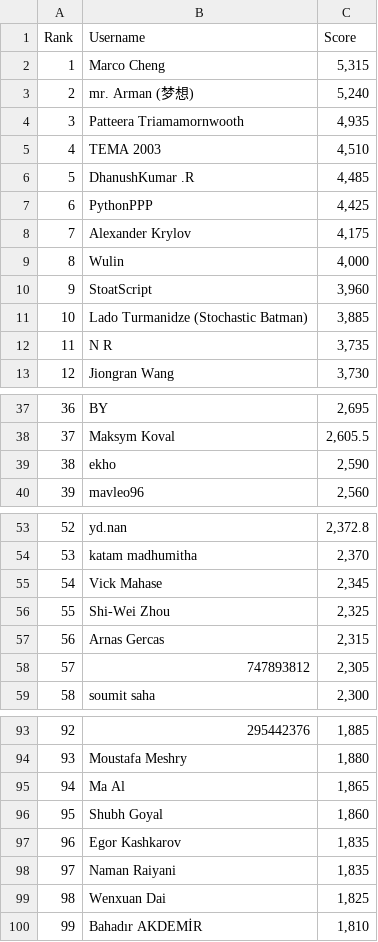
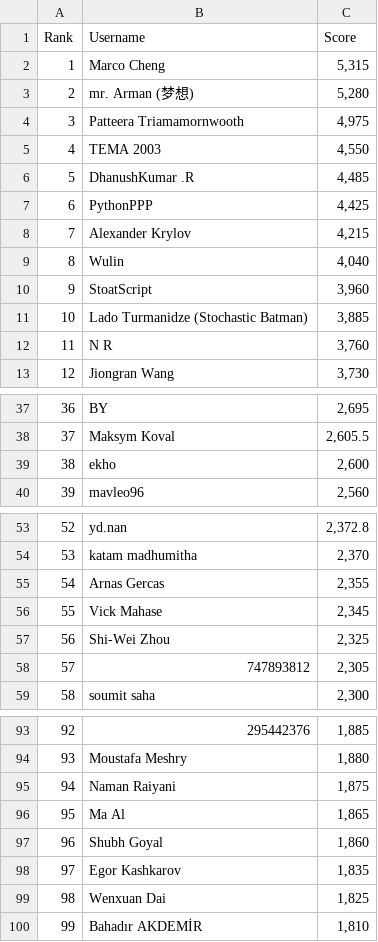
Before and after one commit to silvermete0r/deepml-top, a CSV file: leaderboard.csv, drawn as a sheet; only a part is shown, gaps mark what is left out; removed rows and columns are numbered as before the commit, all else as after; the diff covers the shown part only; the diff names each change by its address in the sheet, - before the commit and + after, or states it on an @@ line.

```diff
--- a/leaderboard.csv
+++ b/leaderboard.csv
-C3 (Score): 5,240
+C3 (Score): 5,280
-C4 (Score): 4,935
+C4 (Score): 4,975
-C5 (Score): 4,510
+C5 (Score): 4,550
-C8 (Score): 4,175
+C8 (Score): 4,215
-C9 (Score): 4,000
+C9 (Score): 4,040
-C12 (Score): 3,735
+C12 (Score): 3,760
@@ column A (Rank) renumbered between rows 19 and 98 @@
-C39 (Score): 2,590
+C39 (Score): 2,600
+row 55: 54 | Arnas Gercas | 2,355
-row 57: 56 | Arnas Gercas | 2,315
+row 95: 94 | Naman Raiyani | 1,875
-row 98: 97 | Naman Raiyani | 1,835
```
Also changed, not shown: 5 added rows, 5 removed rows and 1 edited cell elsewhere in this file, 2 other files.
